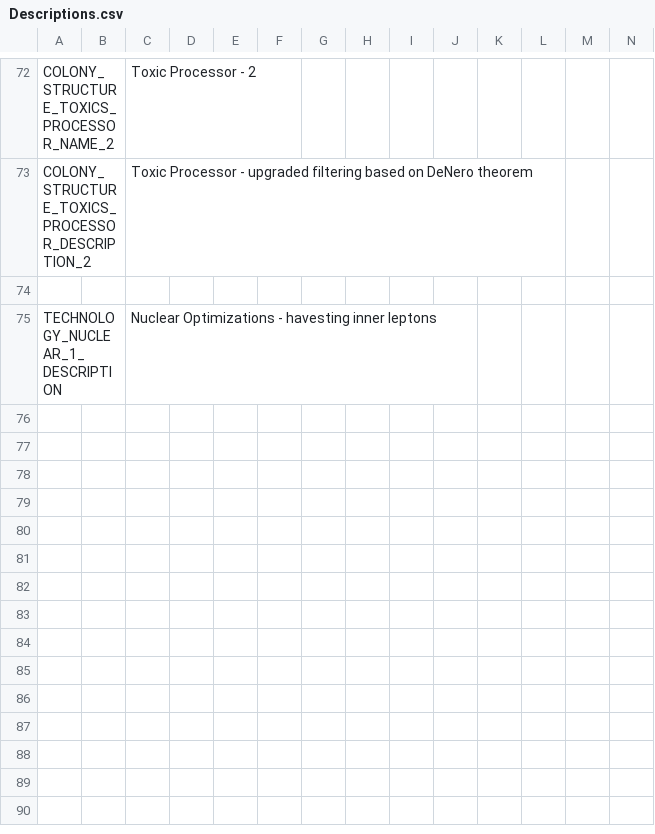
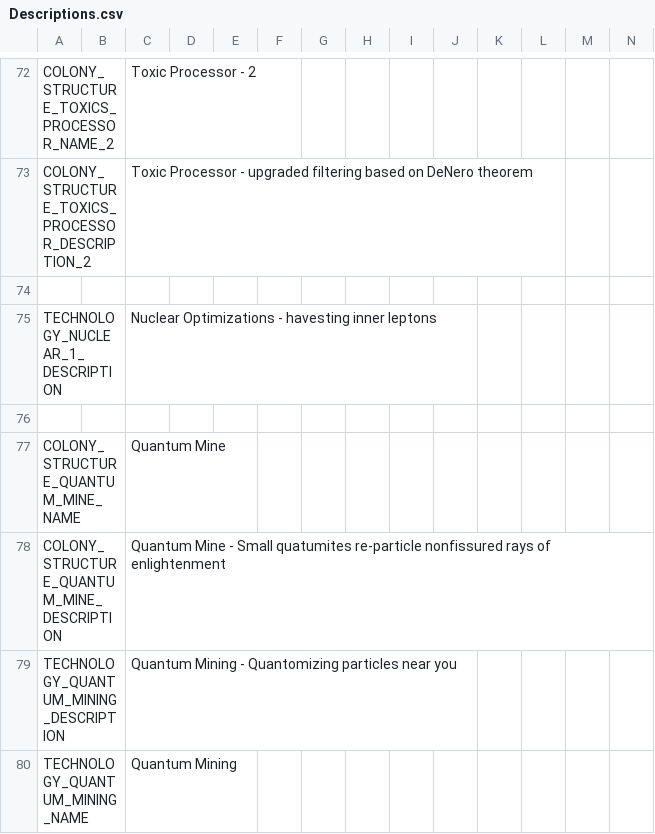
Before and after one commit to MartinUnity/games-moo-longwar, a CSV file: Zethrok-Tech/Descriptions.csv, drawn as a sheet; only a part is shown, gaps mark what is left out; rows hold the shown columns only; the diff names each change by its address in the sheet, - before the commit and + after, or states it on an @@ line.

```diff
--- a/Zethrok-Tech/Descriptions.csv
+++ b/Zethrok-Tech/Descriptions.csv
+row 76: (empty)
+row 77: COLONY_STRUCTURE_QUANTUM_MINE_NAME |  | Quantum Mine
+row 78: COLONY_STRUCTURE_QUANTUM_MINE_DESCRIPTION |  | Quantum Mine - Small quatumites re-particle nonfissured rays of enlightenment
+row 79: TECHNOLOGY_QUANTUM_MINING_DESCRIPTION |  | Quantum Mining - Quantomizing particles near you
+row 80: TECHNOLOGY_QUANTUM_MINING_NAME |  | Quantum Mining
```
Also changed, not shown: 4 other files.
